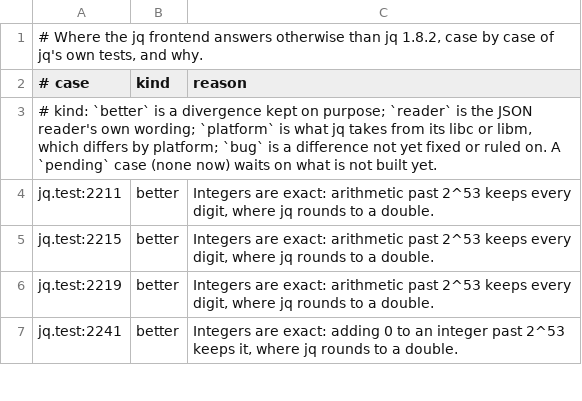
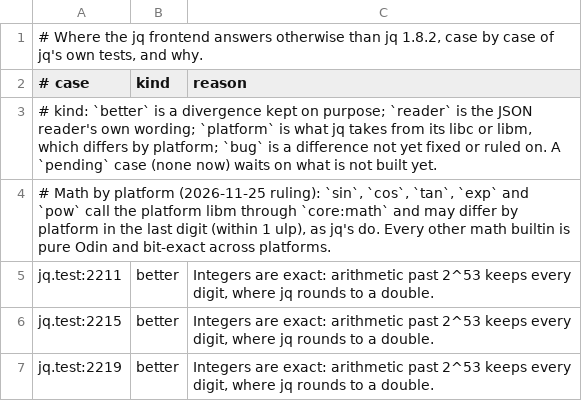
Before and after one commit to filip-41/stury, a TSV file: next/jq/divergences.tsv, drawn as a sheet; only a part is shown; the shorter side is filled out with more unchanged rows.

Commit message:
Pin exact log10/log2 powers and 1-ulp bounds on the five libm-backed math builtins

```diff
--- a/next/jq/divergences.tsv
+++ b/next/jq/divergences.tsv
@@ -3,2 +3,3 @@
 # kind: `better` is a divergence kept on purpose; `reader` is the JSON reader's own wording; `platform` is what jq takes from its libc or libm, which differs by platform; `bug` is a difference not yet fixed or ruled on. A `pending` case (none now) waits on what is not built yet.
+# Math by platform (2026-11-25 ruling): `sin`, `cos`, `tan`, `exp` and `pow` call the platform libm through `core:math` and may differ by platform in the last digit (within 1 ulp), as jq's do. Every other math builtin is pure Odin and bit-exact across platforms.
 jq.test:2211	better	Integers are exact: arithmetic past 2^53 keeps every digit, where jq rounds to a double.
```
Also changed, not shown: 2 other files.
